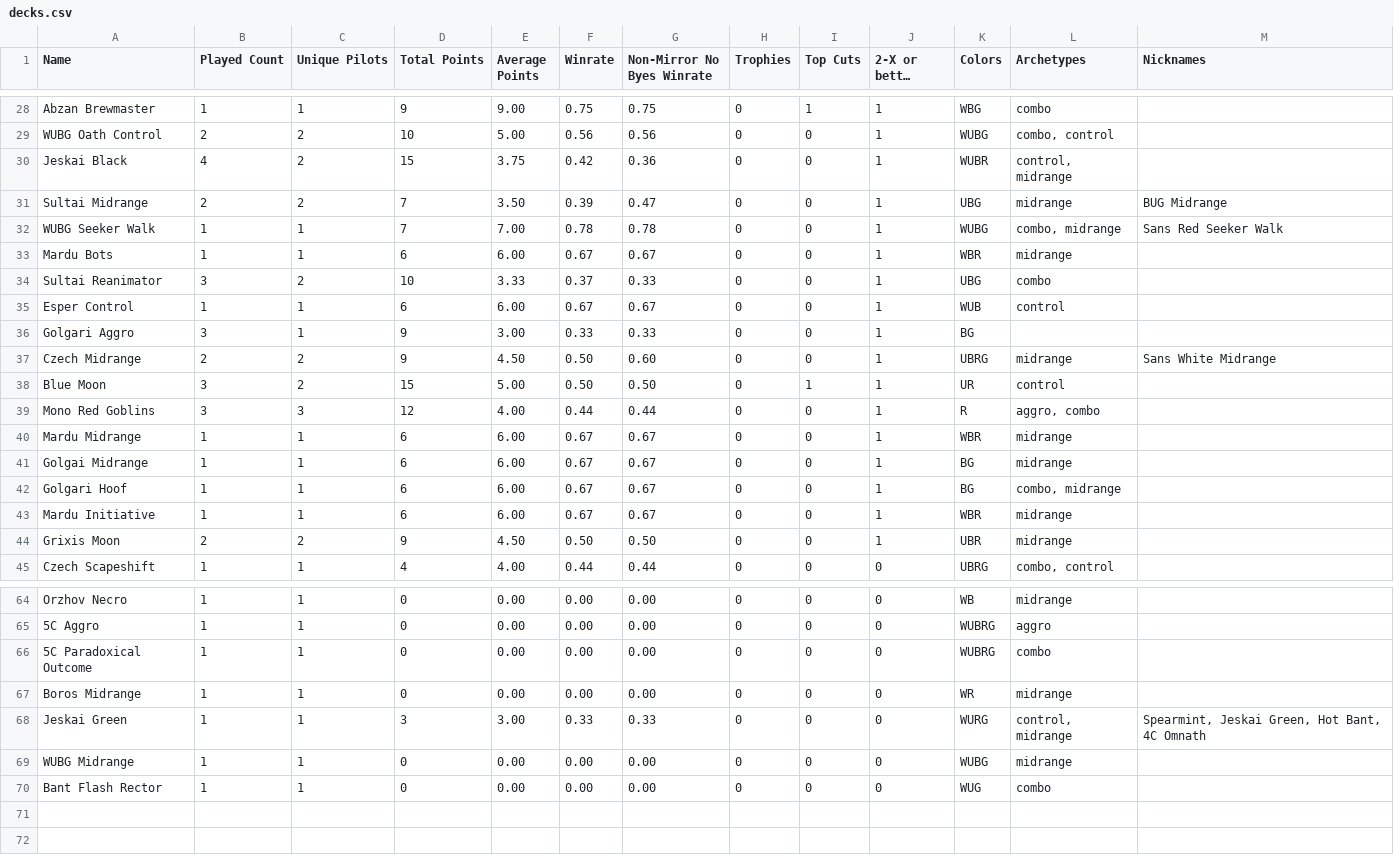
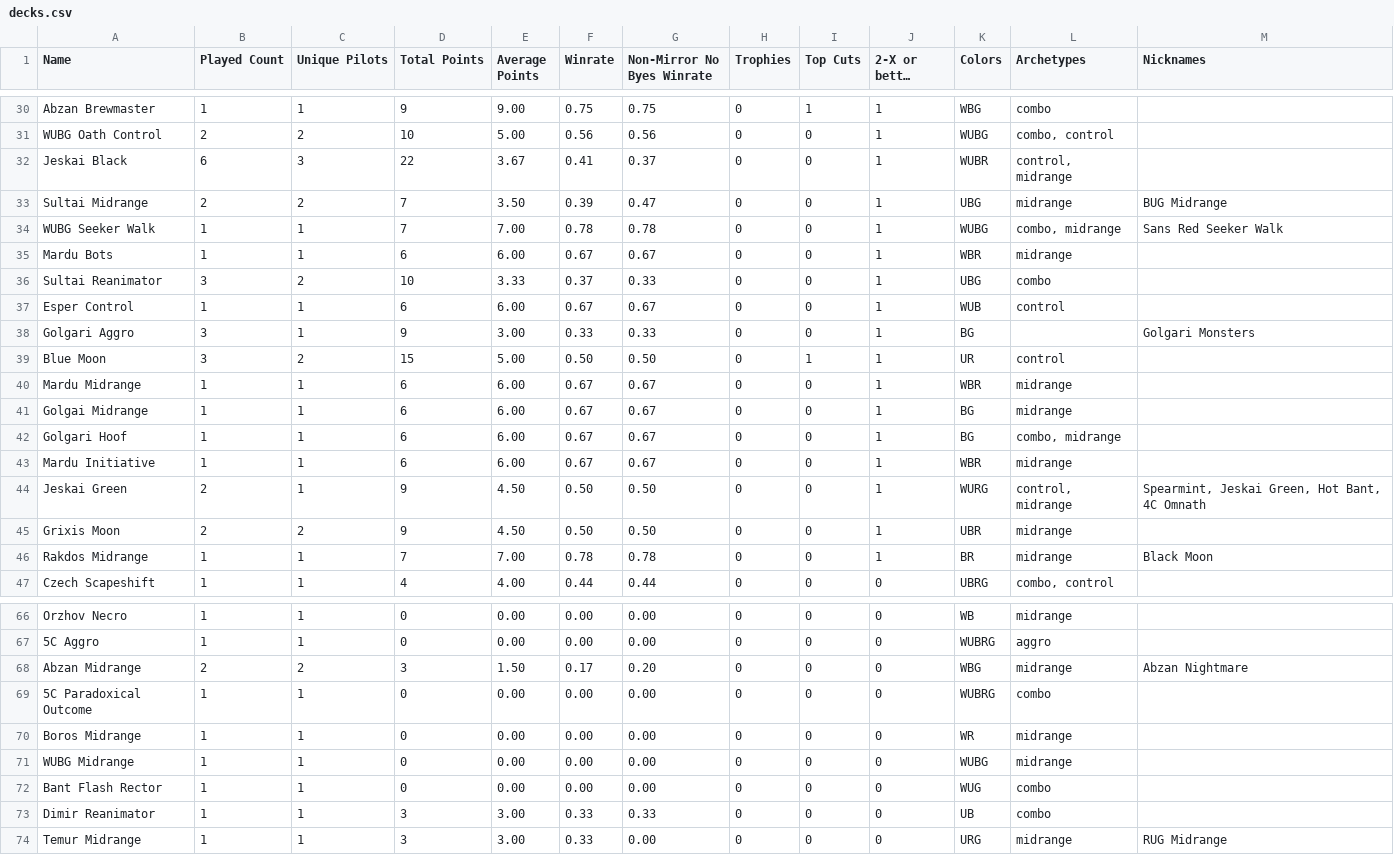
Before and after one commit to kvnchen/canlander, a CSV file: csv/2025/decks.csv, drawn as a sheet; only a part is shown, gaps mark what is left out; long unchanged cells end in …; the diff covers the shown part only.

```diff
--- a/csv/2025/decks.csv
+++ b/csv/2025/decks.csv
@@ -29,3 +31,3 @@ Abzan Brewmaster, 1, 1, 9, 9.00, 0.75, 0.75, 0, 1, 1, WBG, "combo", ""
 WUBG Oath Control, 2, 2, 10, 5.00, 0.56, 0.56, 0, 0, 1, WUBG, "combo, control", ""
-Jeskai Black, 4, 2, 15, 3.75, 0.42, 0.36, 0, 0, 1, WUBR, "control, midrange", ""
+Jeskai Black, 6, 3, 22, 3.67, 0.41, 0.37, 0, 0, 1, WUBR, "control, midrange", ""
 Sultai Midrange, 2, 2, 7, 3.50, 0.39, 0.47, 0, 0, 1, UBG, "midrange", "BUG Midrange"
@@ -35,6 +37,4 @@ Sultai Reanimator, 3, 2, 10, 3.33, 0.37, 0.33, 0, 0, 1, UBG, "combo", ""
 Esper Control, 1, 1, 6, 6.00, 0.67, 0.67, 0, 0, 1, WUB, "control", ""
-Golgari Aggro, 3, 1, 9, 3.00, 0.33, 0.33, 0, 0, 1, BG, "", ""
-Czech Midrange, 2, 2, 9, 4.50, 0.50, 0.60, 0, 0, 1, UBRG, "midrange", "Sans White Midrange"
+Golgari Aggro, 3, 1, 9, 3.00, 0.33, 0.33, 0, 0, 1, BG, "", "Golgari Monsters"
 Blue Moon, 3, 2, 15, 5.00, 0.50, 0.50, 0, 1, 1, UR, "control", ""
-Mono Red Goblins, 3, 3, 12, 4.00, 0.44, 0.44, 0, 0, 1, R, "aggro, combo", ""
 Mardu Midrange, 1, 1, 6, 6.00, 0.67, 0.67, 0, 0, 1, WBR, "midrange", ""
@@ -43,3 +43,5 @@ Golgari Hoof, 1, 1, 6, 6.00, 0.67, 0.67, 0, 0, 1, BG, "combo, midrange", ""
 Mardu Initiative, 1, 1, 6, 6.00, 0.67, 0.67, 0, 0, 1, WBR, "midrange", ""
+Jeskai Green, 2, 1, 9, 4.50, 0.50, 0.50, 0, 0, 1, WURG, "control, midrange", "Spearmint, Jeskai Green, Hot Bant, 4C Omnath"
 Grixis Moon, 2, 2, 9, 4.50, 0.50, 0.50, 0, 0, 1, UBR, "midrange", ""
+Rakdos Midrange, 1, 1, 7, 7.00, 0.78, 0.78, 0, 0, 1, BR, "midrange", "Black Moon"
 Czech Scapeshift, 1, 1, 4, 4.00, 0.44, 0.44, 0, 0, 0, UBRG, "combo, control", ""
@@ -65,6 +67,8 @@ Orzhov Necro, 1, 1, 0, 0.00, 0.00, 0.00, 0, 0, 0, WB, "midrange", ""
 5C Aggro, 1, 1, 0, 0.00, 0.00, 0.00, 0, 0, 0, WUBRG, "aggro", ""
+Abzan Midrange, 2, 2, 3, 1.50, 0.17, 0.20, 0, 0, 0, WBG, "midrange", "Abzan Nightmare"
 5C Paradoxical Outcome, 1, 1, 0, 0.00, 0.00, 0.00, 0, 0, 0, WUBRG, "combo", ""
 Boros Midrange, 1, 1, 0, 0.00, 0.00, 0.00, 0, 0, 0, WR, "midrange", ""
-Jeskai Green, 1, 1, 3, 3.00, 0.33, 0.33, 0, 0, 0, WURG, "control, midrange", "Spearmint, Jeskai Green, Hot Bant, 4C Omnath"
 WUBG Midrange, 1, 1, 0, 0.00, 0.00, 0.00, 0, 0, 0, WUBG, "midrange", ""
 Bant Flash Rector, 1, 1, 0, 0.00, 0.00, 0.00, 0, 0, 0, WUG, "combo", ""
+Dimir Reanimator, 1, 1, 3, 3.00, 0.33, 0.33, 0, 0, 0, UB, "combo", ""
+Temur Midrange, 1, 1, 3, 3.00, 0.33, 0.00, 0, 0, 0, URG, "midrange", "RUG Midrange"
```
Also changed, not shown: 3 added rows, 1 removed row and 23 edited cells elsewhere in this file, csv/2025/archetypes.csv, csv/2025/events.csv, 6 other files.
